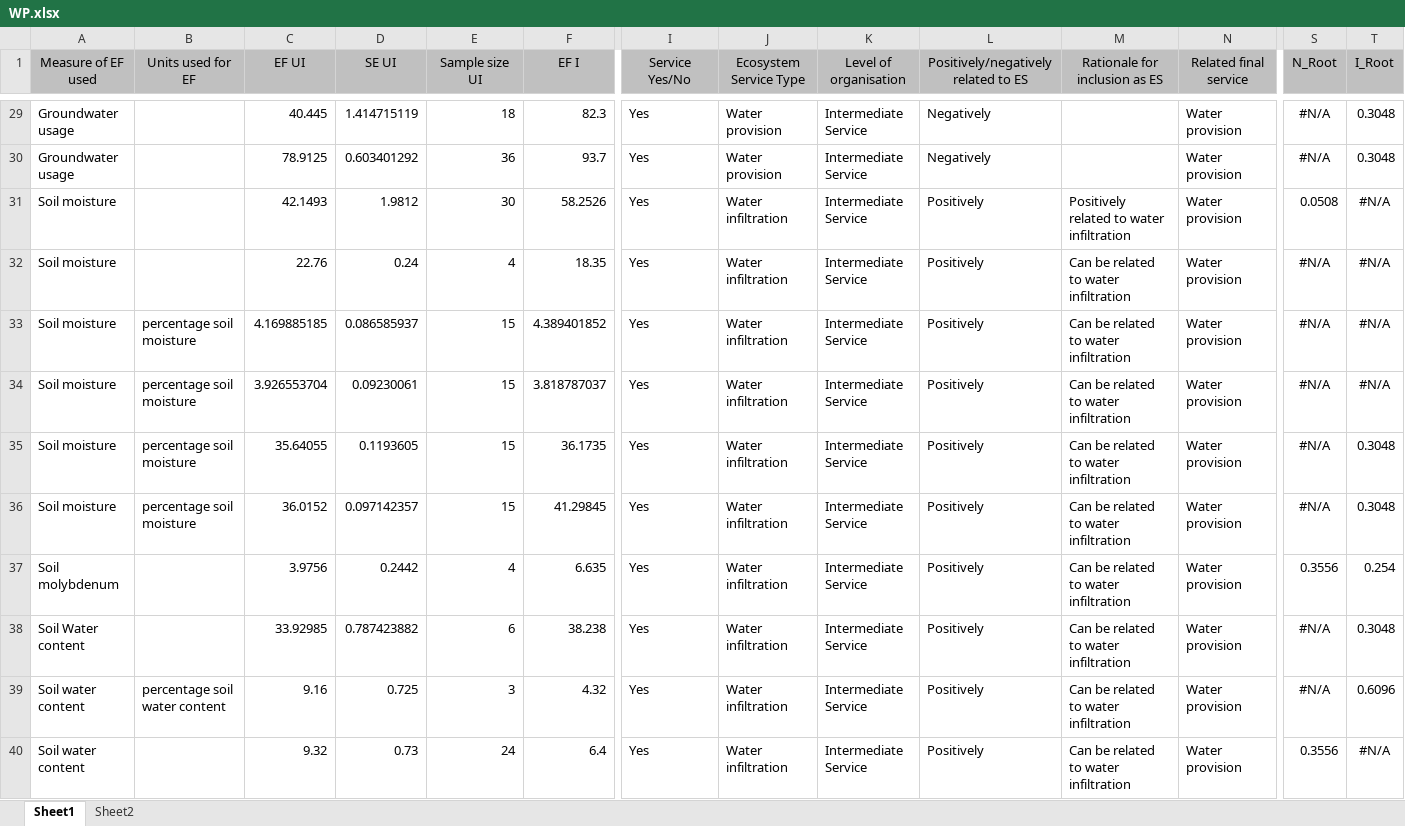
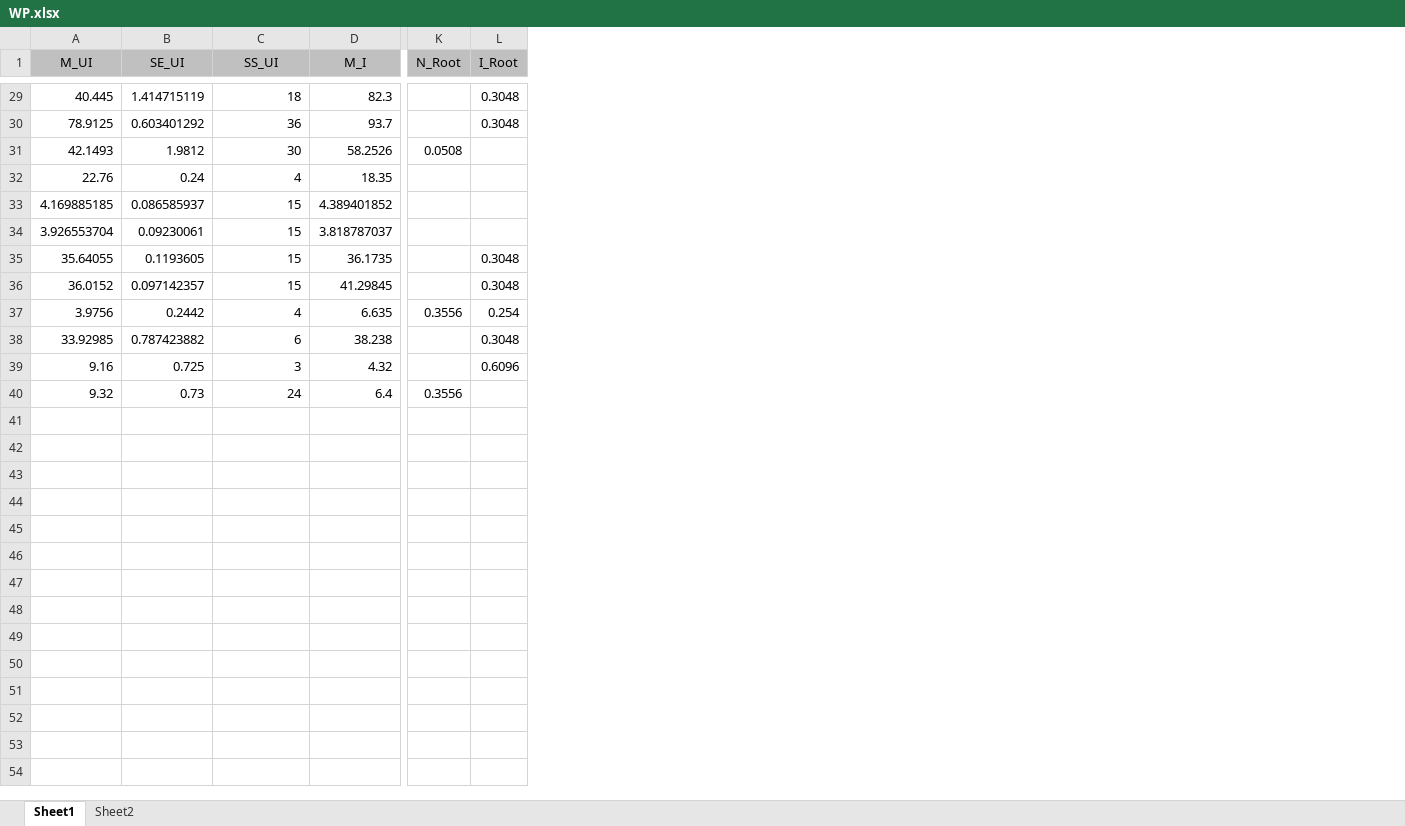
Before and after one commit to phil-martin-research/Invasive_traits, an Excel workbook: Data/WP.xlsx, sheet Sheet1, drawn as a sheet; only a part is shown, gaps mark what is left out; values as stored, in another font and other column widths than the file's, no borders; removed rows and columns are numbered as before the commit, all else as after; the diff covers the shown part only; the diff names each change by its address in the sheet, - before the commit and + after, or states it on an @@ line.

```diff
--- a/Data/WP.xlsx (sheet Sheet1)
+++ b/Data/WP.xlsx (sheet Sheet1)
-column A (Measure of EF used), rows 29-40: Groundwater usage | Groundwater usage | Soil moisture | Soil moisture | Soil moisture | Soil moisture | Soil moisture | Soil moisture | Soil molybdenum | Soil Water content | Soil water content | Soil water content
-column B (Units used for EF), rows 33-39: percentage soil moisture | percentage soil moisture | percentage soil moisture | percentage soil moisture |  |  | percentage soil water content
-column I (Service Yes/No), rows 29-40: all Yes
-column J (Ecosystem Service Type), rows 29-40: Water provision | Water provision | Water infiltration | Water infiltration | Water infiltration | Water infiltration | Water infiltration | Water infiltration | Water infiltration | Water infiltration | Water infiltration | Water infiltration
-column K (Level of organisation), rows 29-40: all Intermediate Service
-column L, row 1: Positively/negatively related to ES; rows 29-40: Negatively | Negatively | Positively | Positively | Positively | Positively | Positively | Positively | Positively | Positively | Positively | Positively
-column M (Rationale for inclusion as ES), rows 31-40: Positively related to water infiltration | Can be related to water infiltration | Can be related to water infiltration | Can be related to water infiltration | Can be related to water infiltration | Can be related to water infiltration | Can be related to water infiltration | Can be related to water infiltration | Can be related to water infiltration | Can be related to water infiltration
-column N (Related final service), rows 29-40: all Water provision
-A1: EF UI
+A1: M_UI
-B1: SE UI
+B1: SE_UI
-C1: Sample size UI
+C1: SS_UI
-D1: EF I
+D1: M_I
-K29:K30 (N_Root): #N/A
+K29:K30 (N_Root): (empty)
-L31:L34 (I_Root): #N/A
+L31:L34 (I_Root): (empty)
-K32:K36 (N_Root): #N/A
+K32:K36 (N_Root): (empty)
-K38:K39 (N_Root): #N/A
+K38:K39 (N_Root): (empty)
-L40 (I_Root): #N/A
+L40 (I_Root): (empty)
```
Also changed, not shown: 35 edited cells elsewhere in this sheet, formulas that keep their value, Data/AGC.xlsx, Data/WQ.xlsx, 33 other files.
